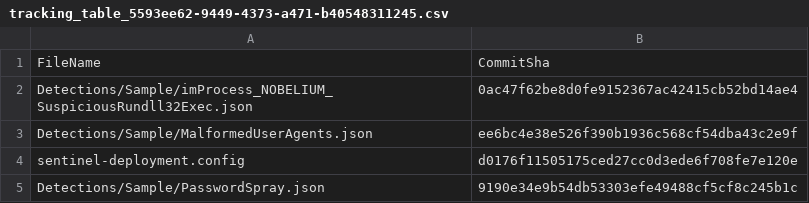
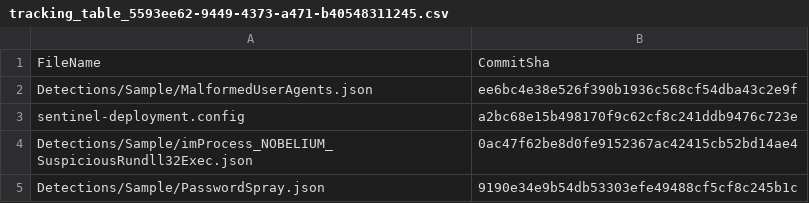
Before and after one commit to aaroncorreya/RepositoriesSampleContent, a CSV file: .sentinel/tracking_table_5593ee62-9449-4373-a471-b40548311245.csv, drawn as a sheet.

```diff
--- a/.sentinel/tracking_table_5593ee62-9449-4373-a471-b40548311245.csv
+++ b/.sentinel/tracking_table_5593ee62-9449-4373-a471-b40548311245.csv
@@ -1,5 +1,5 @@
 FileName, CommitSha
+Detections/Sample/MalformedUserAgents.json,ee6bc4e38e526f390b1936c568cf54dba43c2e9f
+sentinel-deployment.config,a2bc68e15b498170f9c62cf8c241ddb9476c723e
 Detections/Sample/imProcess_NOBELIUM_SuspiciousRundll32Exec.json,0ac47f62be8d0fe9152367ac42415cb52bd14ae4
-Detections/Sample/MalformedUserAgents.json,ee6bc4e38e526f390b1936c568cf54dba43c2e9f
-sentinel-deployment.config,d0176f11505175ced27cc0d3ede6f708fe7e120e
 Detections/Sample/PasswordSpray.json,9190e34e9b54db53303efe49488cf5cf8c245b1c
```
